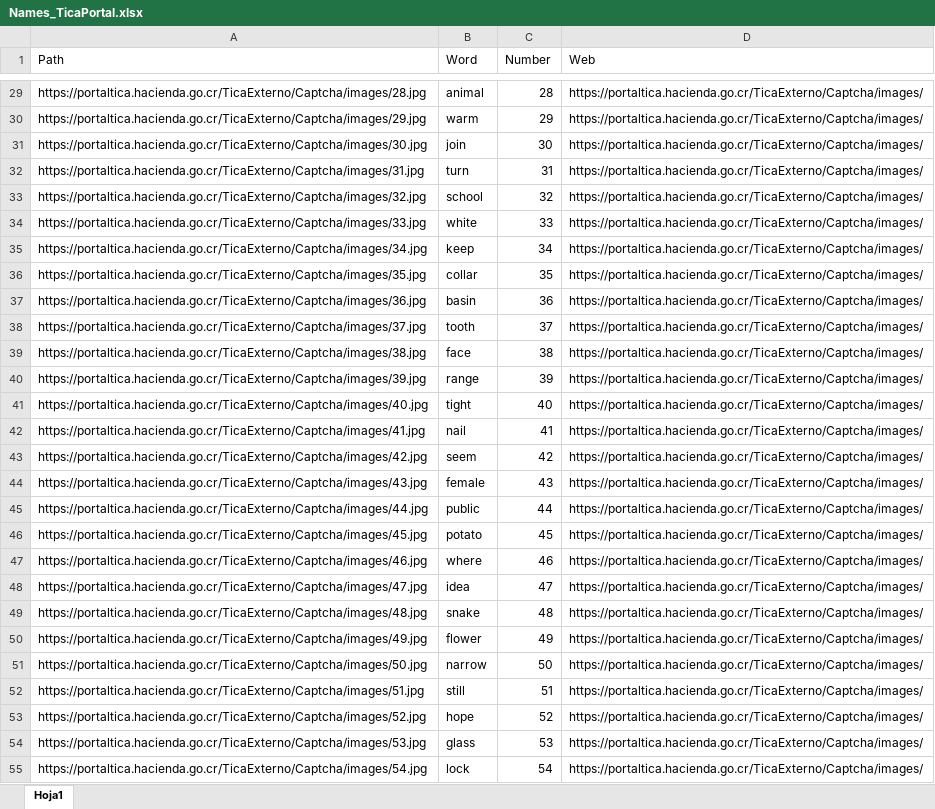
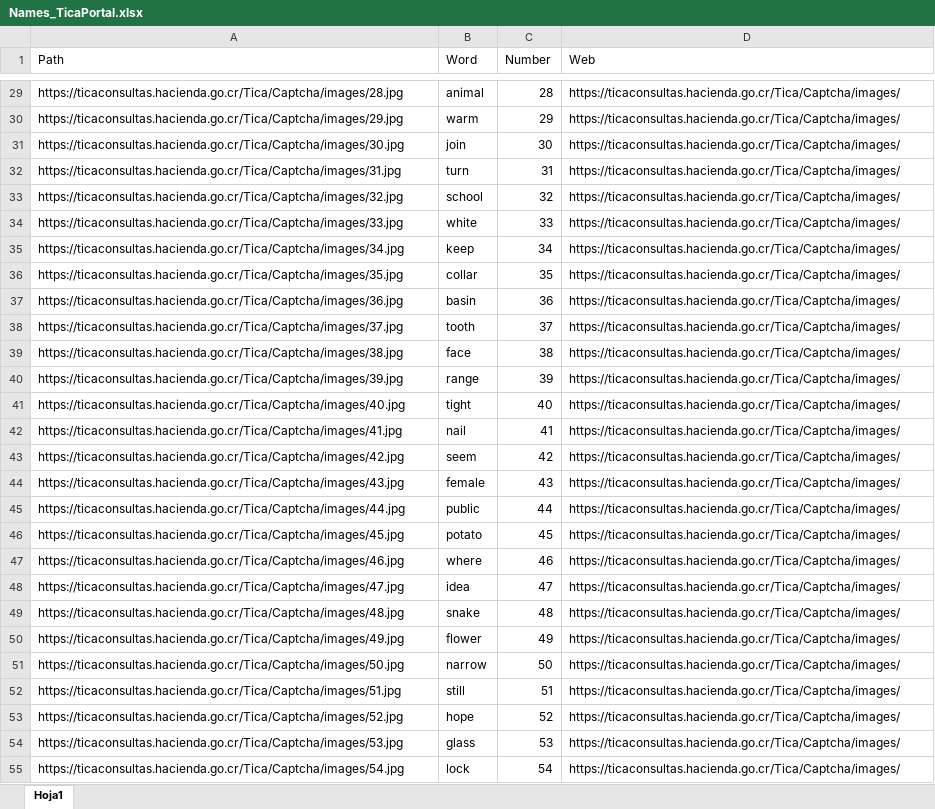
Before and after one commit to AlphaK03/Talon_BOT, an Excel workbook: v2/Names_TicaPortal.xlsx, sheet Hoja1, drawn as a sheet; only a part is shown, gaps mark what is left out; values as stored, in another font and other column widths than the file's, no borders; conditional formats and table styles not drawn; the diff covers the shown part only; the diff names each change by its address in the sheet, - before the commit and + after, or states it on an @@ line.

```diff
--- a/v2/Names_TicaPortal.xlsx (sheet Hoja1)
+++ b/v2/Names_TicaPortal.xlsx (sheet Hoja1)
-A29 (Path): https://portaltica.hacienda.go.cr/TicaExterno/Captcha/images/28.jpg
+A29 (Path): https://ticaconsultas.hacienda.go.cr/Tica/Captcha/images/28.jpg
-D29:D55 (Web): https://portaltica.hacienda.go.cr/TicaExterno/Captcha/images/
+D29:D55 (Web): https://ticaconsultas.hacienda.go.cr/Tica/Captcha/images/
-A30 (Path): https://portaltica.hacienda.go.cr/TicaExterno/Captcha/images/29.jpg
+A30 (Path): https://ticaconsultas.hacienda.go.cr/Tica/Captcha/images/29.jpg
-A31 (Path): https://portaltica.hacienda.go.cr/TicaExterno/Captcha/images/30.jpg
+A31 (Path): https://ticaconsultas.hacienda.go.cr/Tica/Captcha/images/30.jpg
-A32 (Path): https://portaltica.hacienda.go.cr/TicaExterno/Captcha/images/31.jpg
+A32 (Path): https://ticaconsultas.hacienda.go.cr/Tica/Captcha/images/31.jpg
-A33 (Path): https://portaltica.hacienda.go.cr/TicaExterno/Captcha/images/32.jpg
+A33 (Path): https://ticaconsultas.hacienda.go.cr/Tica/Captcha/images/32.jpg
-A34 (Path): https://portaltica.hacienda.go.cr/TicaExterno/Captcha/images/33.jpg
+A34 (Path): https://ticaconsultas.hacienda.go.cr/Tica/Captcha/images/33.jpg
-A35 (Path): https://portaltica.hacienda.go.cr/TicaExterno/Captcha/images/34.jpg
+A35 (Path): https://ticaconsultas.hacienda.go.cr/Tica/Captcha/images/34.jpg
-A36 (Path): https://portaltica.hacienda.go.cr/TicaExterno/Captcha/images/35.jpg
+A36 (Path): https://ticaconsultas.hacienda.go.cr/Tica/Captcha/images/35.jpg
-A37 (Path): https://portaltica.hacienda.go.cr/TicaExterno/Captcha/images/36.jpg
+A37 (Path): https://ticaconsultas.hacienda.go.cr/Tica/Captcha/images/36.jpg
-A38 (Path): https://portaltica.hacienda.go.cr/TicaExterno/Captcha/images/37.jpg
+A38 (Path): https://ticaconsultas.hacienda.go.cr/Tica/Captcha/images/37.jpg
-A39 (Path): https://portaltica.hacienda.go.cr/TicaExterno/Captcha/images/38.jpg
+A39 (Path): https://ticaconsultas.hacienda.go.cr/Tica/Captcha/images/38.jpg
-A40 (Path): https://portaltica.hacienda.go.cr/TicaExterno/Captcha/images/39.jpg
+A40 (Path): https://ticaconsultas.hacienda.go.cr/Tica/Captcha/images/39.jpg
-A41 (Path): https://portaltica.hacienda.go.cr/TicaExterno/Captcha/images/40.jpg
+A41 (Path): https://ticaconsultas.hacienda.go.cr/Tica/Captcha/images/40.jpg
-A42 (Path): https://portaltica.hacienda.go.cr/TicaExterno/Captcha/images/41.jpg
+A42 (Path): https://ticaconsultas.hacienda.go.cr/Tica/Captcha/images/41.jpg
-A43 (Path): https://portaltica.hacienda.go.cr/TicaExterno/Captcha/images/42.jpg
+A43 (Path): https://ticaconsultas.hacienda.go.cr/Tica/Captcha/images/42.jpg
-A44 (Path): https://portaltica.hacienda.go.cr/TicaExterno/Captcha/images/43.jpg
+A44 (Path): https://ticaconsultas.hacienda.go.cr/Tica/Captcha/images/43.jpg
-A45 (Path): https://portaltica.hacienda.go.cr/TicaExterno/Captcha/images/44.jpg
+A45 (Path): https://ticaconsultas.hacienda.go.cr/Tica/Captcha/images/44.jpg
-A46 (Path): https://portaltica.hacienda.go.cr/TicaExterno/Captcha/images/45.jpg
+A46 (Path): https://ticaconsultas.hacienda.go.cr/Tica/Captcha/images/45.jpg
-A47 (Path): https://portaltica.hacienda.go.cr/TicaExterno/Captcha/images/46.jpg
+A47 (Path): https://ticaconsultas.hacienda.go.cr/Tica/Captcha/images/46.jpg
-A48 (Path): https://portaltica.hacienda.go.cr/TicaExterno/Captcha/images/47.jpg
+A48 (Path): https://ticaconsultas.hacienda.go.cr/Tica/Captcha/images/47.jpg
-A49 (Path): https://portaltica.hacienda.go.cr/TicaExterno/Captcha/images/48.jpg
+A49 (Path): https://ticaconsultas.hacienda.go.cr/Tica/Captcha/images/48.jpg
-A50 (Path): https://portaltica.hacienda.go.cr/TicaExterno/Captcha/images/49.jpg
+A50 (Path): https://ticaconsultas.hacienda.go.cr/Tica/Captcha/images/49.jpg
-A51 (Path): https://portaltica.hacienda.go.cr/TicaExterno/Captcha/images/50.jpg
+A51 (Path): https://ticaconsultas.hacienda.go.cr/Tica/Captcha/images/50.jpg
-A52 (Path): https://portaltica.hacienda.go.cr/TicaExterno/Captcha/images/51.jpg
+A52 (Path): https://ticaconsultas.hacienda.go.cr/Tica/Captcha/images/51.jpg
-A53 (Path): https://portaltica.hacienda.go.cr/TicaExterno/Captcha/images/52.jpg
+A53 (Path): https://ticaconsultas.hacienda.go.cr/Tica/Captcha/images/52.jpg
-A54 (Path): https://portaltica.hacienda.go.cr/TicaExterno/Captcha/images/53.jpg
+A54 (Path): https://ticaconsultas.hacienda.go.cr/Tica/Captcha/images/53.jpg
-A55 (Path): https://portaltica.hacienda.go.cr/TicaExterno/Captcha/images/54.jpg
+A55 (Path): https://ticaconsultas.hacienda.go.cr/Tica/Captcha/images/54.jpg
```
Also changed, not shown: 328 edited cells elsewhere in this sheet, 12 other files.
